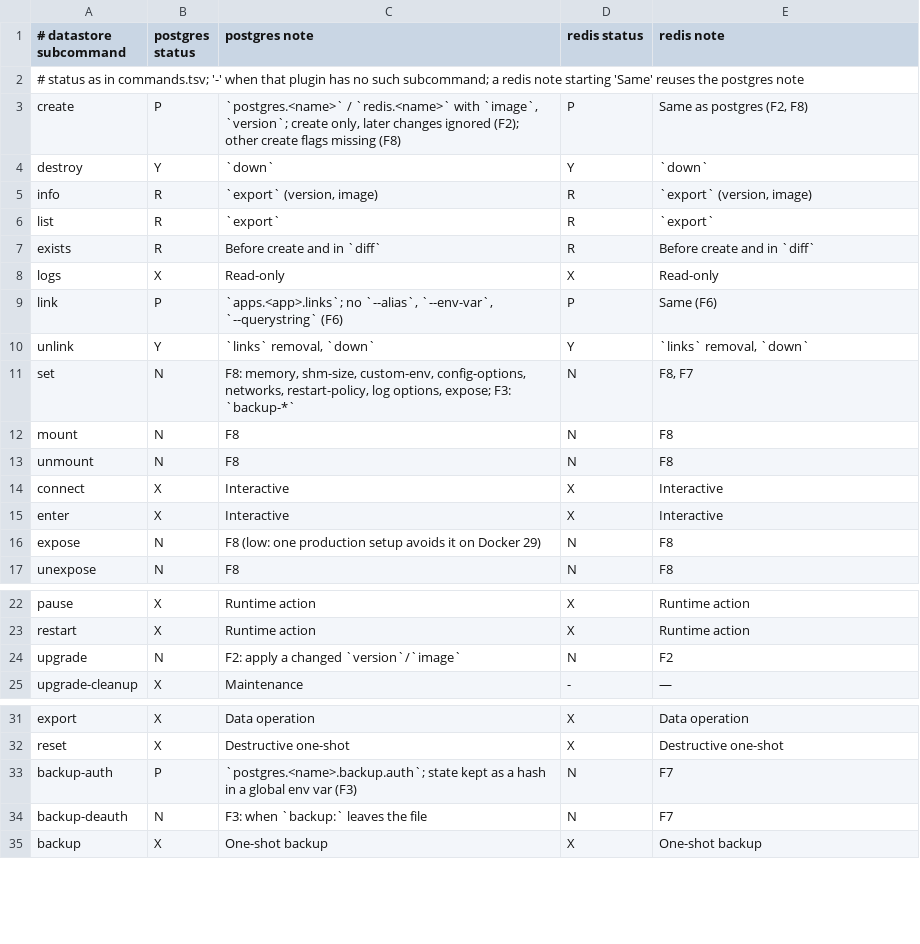
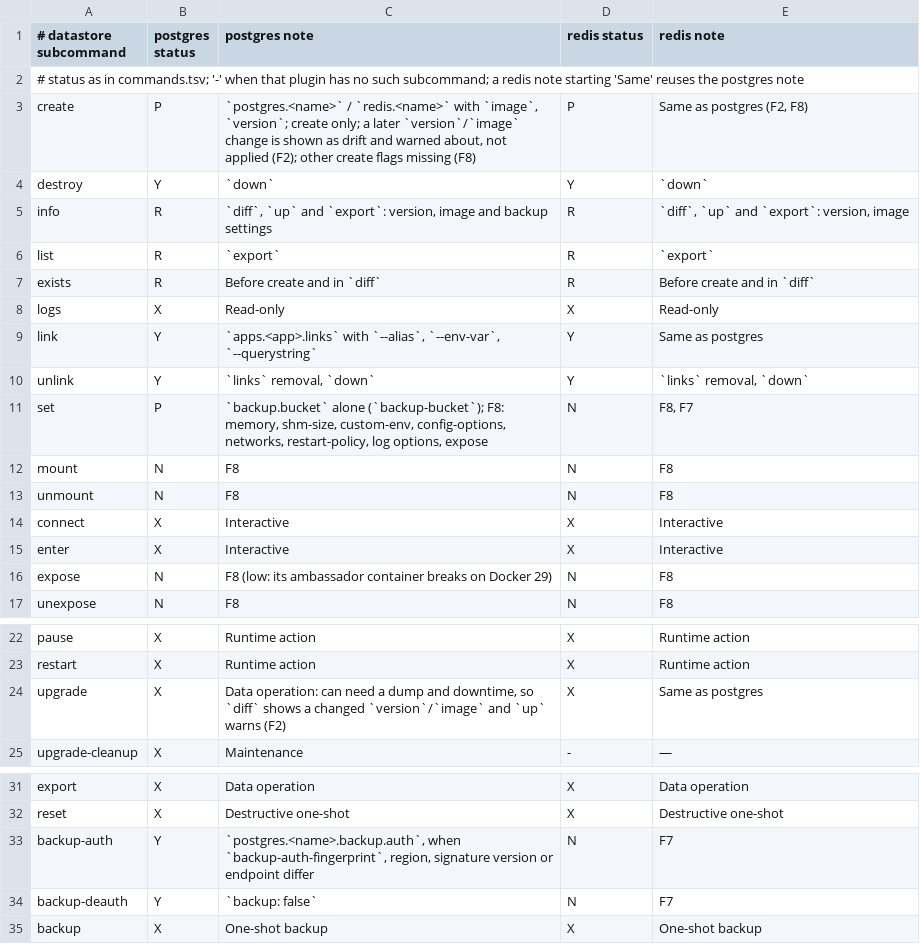
Before and after one commit to guess/dokku-compose, a TSV file: scripts/dokku-audit/datastores.tsv, drawn as a sheet; only a part is shown, gaps mark what is left out; the diff covers the shown part only.

Commit message:
docs: Make the audit the tracker, and correct every doc against the code (#33)
* docs(audit): Make the Dokku audit the project tracker and bring it up to date

Sync the audit's .tsv status files with the generated tables (past PRs
edited the tables by hand) and with the code, so a regenerate keeps
every fix. Priorities gets a Status column (✅ 🟡 ❌ ⛔) with PR links
instead of Linear ticket ids, and a Tracking work section: an item ships
in one PR whose first commit edits the reference docs in place as the
design. src/tests/audit.test.ts fails when the .tsv files trail the code
or the generated tables are edited by hand.

Delete docs/plans (all three designs shipped; plans stay out of the repo
now) and swap the remaining LAB ids in code comments for PR numbers.

* docs: Correct the README, reference docs and CLAUDE.md against the code

Every doc was checked against the schema, resources and commands, and
fixed where it was wrong: install.md (npm install, Node >= 20,
Dokku >= 0.38.29, no setup command), the example file (current schema),
keys and forms that do not exist (apps.locked, proxy: true, grpc ports,
--remove-orphans), down steps it does not run, an absent links: unlinking
declared services, and CLAUDE.md's entry point, version floor, module
list and up order. Add reference docs for registry, scheduler and git,
and move service links out of plugins.md into links.md.

* docs: Scope CLI options to their commands and fix review nits

* test(audit): Note which commands the code-runs check cannot see

```diff
--- a/scripts/dokku-audit/datastores.tsv
+++ b/scripts/dokku-audit/datastores.tsv
@@ -2,5 +2,5 @@
 # status as in commands.tsv; '-' when that plugin has no such subcommand; a redis note starting 'Same' reuses the postgres note
-create	P	`postgres.<name>` / `redis.<name>` with `image`, `version`; create only, later changes ignored (F2); other create flags missing (F8)	P	Same as postgres (F2, F8)
+create	P	`postgres.<name>` / `redis.<name>` with `image`, `version`; create only; a later `version`/`image` change is shown as drift and warned about, not applied (F2); other create flags missing (F8)	P	Same as postgres (F2, F8)
 destroy	Y	`down`	Y	`down`
-info	R	`export` (version, image)	R	`export` (version, image)
+info	R	`diff`, `up` and `export`: version, image and backup settings	R	`diff`, `up` and `export`: version, image
 list	R	`export`	R	`export`
@@ -8,5 +8,5 @@ exists	R	Before create and in `diff`	R	Before create and in `diff`
 logs	X	Read-only	X	Read-only
-link	P	`apps.<app>.links`; no `--alias`, `--env-var`, `--querystring` (F6)	P	Same (F6)
+link	Y	`apps.<app>.links` with `--alias`, `--env-var`, `--querystring`	Y	Same as postgres
 unlink	Y	`links` removal, `down`	Y	`links` removal, `down`
-set	N	F8: memory, shm-size, custom-env, config-options, networks, restart-policy, log options, expose; F3: `backup-*`	N	F8, F7
+set	P	`backup.bucket` alone (`backup-bucket`); F8: memory, shm-size, custom-env, config-options, networks, restart-policy, log options, expose	N	F8, F7
 mount	N	F8	N	F8
@@ -15,3 +15,3 @@ connect	X	Interactive	X	Interactive
 enter	X	Interactive	X	Interactive
-expose	N	F8 (low: one production setup avoids it on Docker 29)	N	F8
+expose	N	F8 (low: its ambassador container breaks on Docker 29)	N	F8
 unexpose	N	F8	N	F8
@@ -23,3 +23,3 @@ pause	X	Runtime action	X	Runtime action
 restart	X	Runtime action	X	Runtime action
-upgrade	N	F2: apply a changed `version`/`image`	N	F2
+upgrade	X	Data operation: can need a dump and downtime, so `diff` shows a changed `version`/`image` and `up` warns (F2)	X	Same as postgres
 upgrade-cleanup	X	Maintenance	-	—
@@ -32,4 +32,4 @@ export	X	Data operation	X	Data operation
 reset	X	Destructive one-shot	X	Destructive one-shot
-backup-auth	P	`postgres.<name>.backup.auth`; state kept as a hash in a global env var (F3)	N	F7
-backup-deauth	N	F3: when `backup:` leaves the file	N	F7
+backup-auth	Y	`postgres.<name>.backup.auth`, when `backup-auth-fingerprint`, region, signature version or endpoint differ	N	F7
+backup-deauth	Y	`backup: false`	N	F7
 backup	X	One-shot backup	X	One-shot backup
```
Also changed, not shown: 4 edited cells elsewhere in this file, scripts/dokku-audit/commands.tsv, 41 other files.
